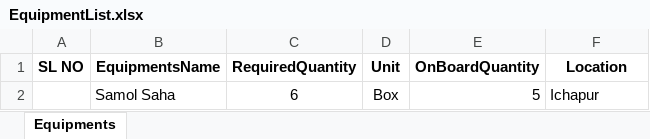
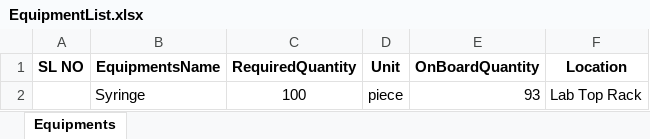
Before and after one commit to dheemandutta/resthours, an Excel workbook: TM.RestHour/Equipment/EquipmentList.xlsx, sheet Equipments, drawn as a sheet; values as stored, in another font and other column widths than the file's, no borders; removed rows and columns are numbered as before the commit, all else as after; the diff names each change by its address in the sheet, - before the commit and + after, or states it on an @@ line.

```diff
--- a/TM.RestHour/Equipment/EquipmentList.xlsx (sheet Equipments)
+++ b/TM.RestHour/Equipment/EquipmentList.xlsx (sheet Equipments)
-row 2:  | Samol Saha | 6 | Box | 5 | Ichapur
+row 2:  | Syringe | 100 | piece | 93 | Lab Top Rack
```
Also changed, not shown: TM.RestHour/Medicine/MedicineList.xlsx, TM.RestHour/MedicineNew/MedicineList.xlsx, 15 other files.
